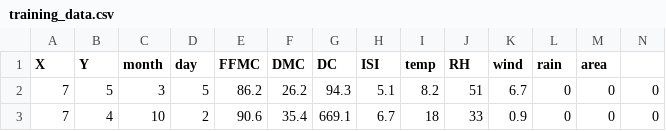
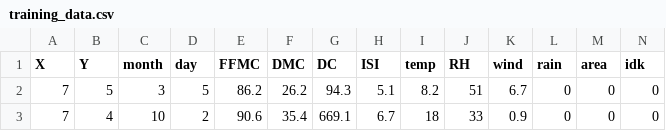
Before and after one commit to vivek3141/forest-fire-predictor, a CSV file: training_data.csv, drawn as a sheet; only a part is shown.

```diff
--- a/training_data.csv
+++ b/training_data.csv
@@ -1,2 +1,2 @@
-X,Y,month,day,FFMC,DMC,DC,ISI,temp,RH,wind,rain,area
+X,Y,month,day,FFMC,DMC,DC,ISI,temp,RH,wind,rain,area,idk
 7,5,3,5,86.2,26.2,94.3,5.1,8.2,51,6.7,0,0,0
```
Also changed, not shown: 2 other files.
